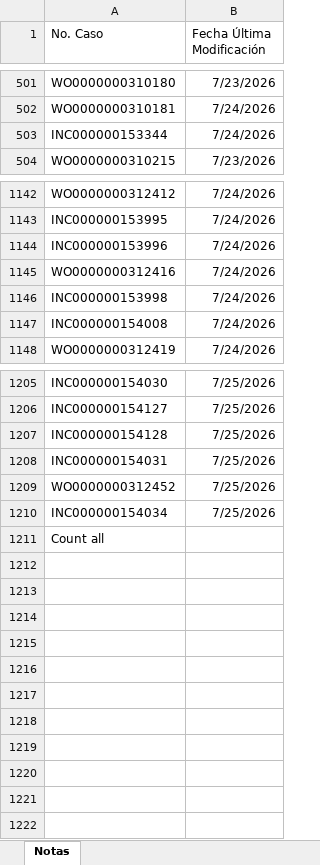
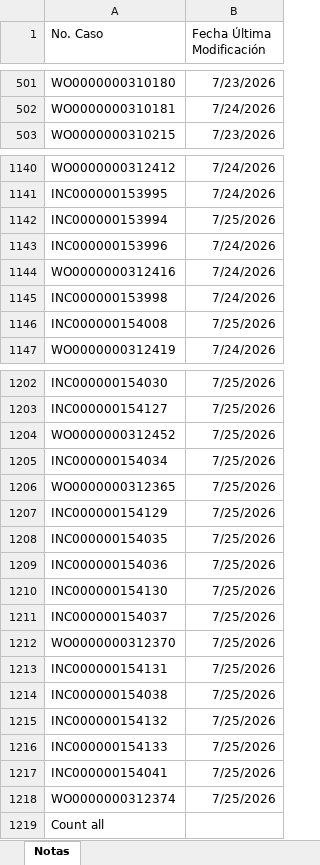
Before and after one commit to gersoncs/SPT, an Excel workbook: notas.xlsx, sheet Notas, drawn as a sheet; only a part is shown, gaps mark what is left out; values as stored, in another font and other column widths than the file's, no borders; removed rows and columns are numbered as before the commit, all else as after; the diff covers the shown part only; the diff names each change by its address in the sheet, - before the commit and + after, or states it on an @@ line.

```diff
--- a/notas.xlsx (sheet Notas)
+++ b/notas.xlsx (sheet Notas)
-row 503: INC000000153344 | 7/24/2026
+row 1142: INC000000153994 | 7/25/2026
-B1146 (Fecha Última Modificación): 7/24/2026
+B1146 (Fecha Última Modificación): 7/25/2026
-row 1207: INC000000154128 | 7/25/2026
-row 1208: INC000000154031 | 7/25/2026
+row 1206: WO0000000312365 | 7/25/2026
+row 1207: INC000000154129 | 7/25/2026
+row 1208: INC000000154035 | 7/25/2026
+row 1209: INC000000154036 | 7/25/2026
+row 1210: INC000000154130 | 7/25/2026
+row 1211: INC000000154037 | 7/25/2026
+row 1212: WO0000000312370 | 7/25/2026
+row 1213: INC000000154131 | 7/25/2026
+row 1214: INC000000154038 | 7/25/2026
+row 1215: INC000000154132 | 7/25/2026
+row 1216: INC000000154133 | 7/25/2026
+row 1217: INC000000154041 | 7/25/2026
+row 1218: WO0000000312374 | 7/25/2026
```
Also changed, not shown: 3 removed rows, 5 moved rows and 11 edited cells elsewhere in this sheet, datos.xlsx.
